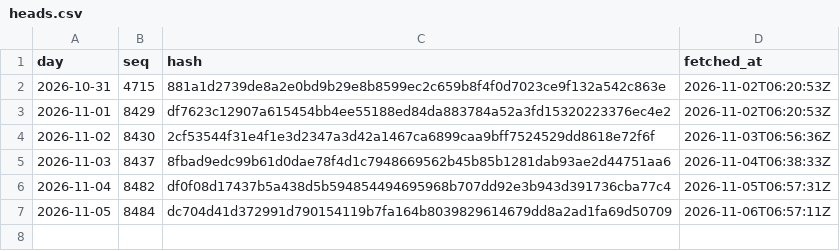
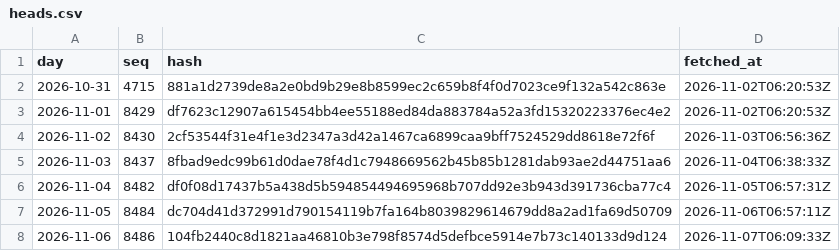
Before and after one commit to agerzon21/spy-social-website, a CSV file: public/ledger/beta/heads.csv, drawn as a sheet; the diff names each change by its address in the sheet, - before the commit and + after, or states it on an @@ line.

Commit message:
Ledger head day: seq,hash

```diff
--- a/public/ledger/beta/heads.csv
+++ b/public/ledger/beta/heads.csv
+row 8: 2026-11-06 | 8486 | 104fb2440c8d1821aa46810b3e798f8574d5defbce5914e7b73c140133d9d124 | 2026-11-07T06:09:33Z
```
